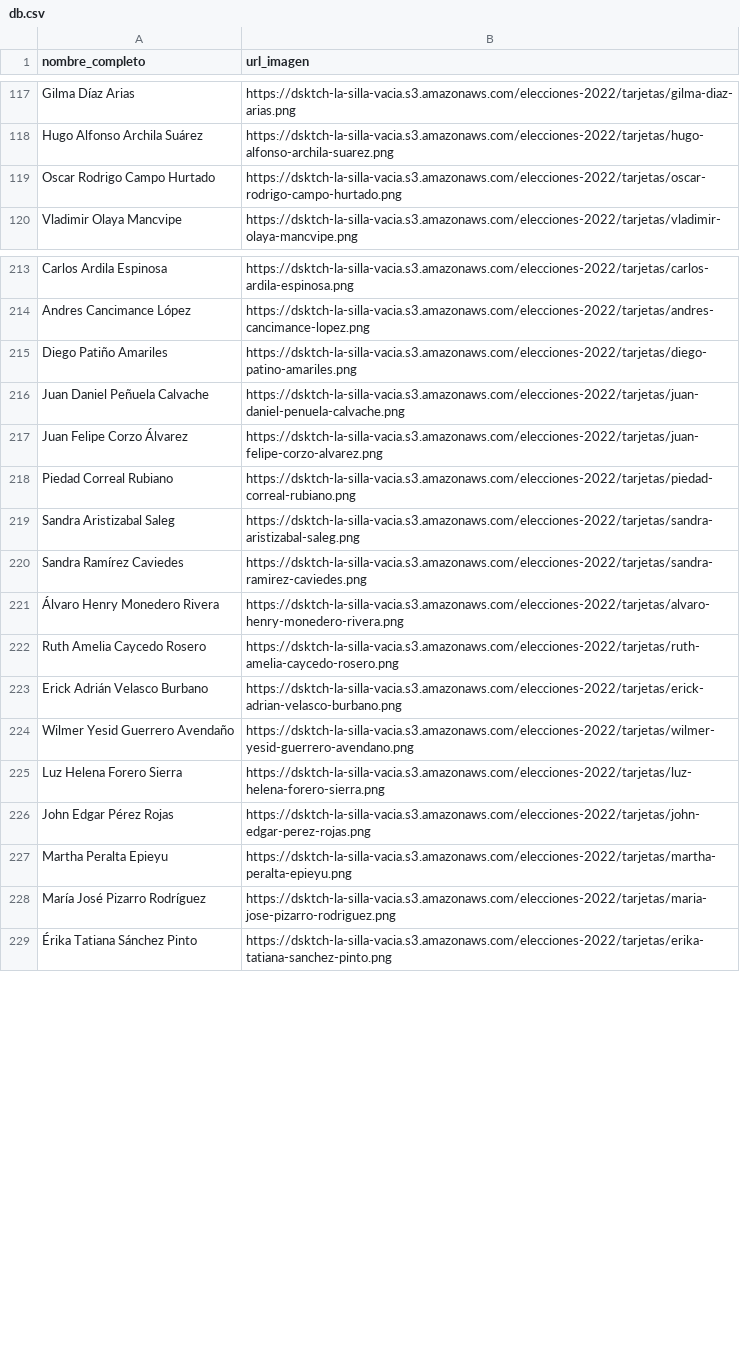
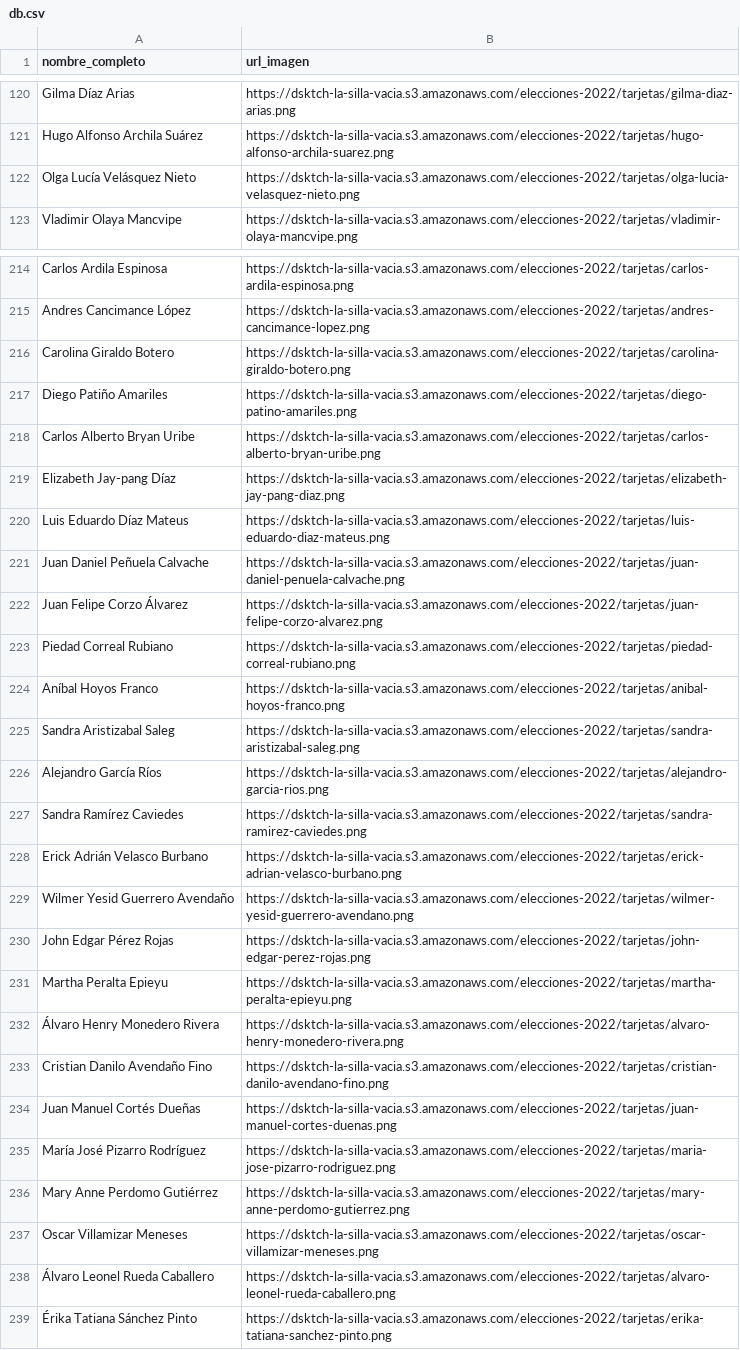
Before and after one commit to datasketch/lsv-elecciones-2023, a CSV file: scripts/data/db.csv, drawn as a sheet; only a part is shown, gaps mark what is left out; the diff covers the shown part only.

```diff
--- a/scripts/data/db.csv
+++ b/scripts/data/db.csv
@@ -118,3 +121,3 @@ Gilma Díaz Arias,https://dsktch-la-silla-vacia.s3.amazonaws.com/elecciones-2022
 Hugo Alfonso Archila Suárez,https://dsktch-la-silla-vacia.s3.amazonaws.com/elecciones-2022/tarjetas/hugo-alfonso-archila-suarez.png
-Oscar Rodrigo Campo Hurtado,https://dsktch-la-silla-vacia.s3.amazonaws.com/elecciones-2022/tarjetas/oscar-rodrigo-campo-hurtado.png
+Olga Lucía Velásquez Nieto,https://dsktch-la-silla-vacia.s3.amazonaws.com/elecciones-2022/tarjetas/olga-lucia-velasquez-nieto.png
 Vladimir Olaya Mancvipe,https://dsktch-la-silla-vacia.s3.amazonaws.com/elecciones-2022/tarjetas/vladimir-olaya-mancvipe.png
@@ -214,3 +215,7 @@ Carlos Ardila Espinosa,https://dsktch-la-silla-vacia.s3.amazonaws.com/elecciones
 Andres Cancimance López,https://dsktch-la-silla-vacia.s3.amazonaws.com/elecciones-2022/tarjetas/andres-cancimance-lopez.png
+Carolina Giraldo Botero,https://dsktch-la-silla-vacia.s3.amazonaws.com/elecciones-2022/tarjetas/carolina-giraldo-botero.png
 Diego Patiño Amariles,https://dsktch-la-silla-vacia.s3.amazonaws.com/elecciones-2022/tarjetas/diego-patino-amariles.png
+Carlos Alberto Bryan Uribe,https://dsktch-la-silla-vacia.s3.amazonaws.com/elecciones-2022/tarjetas/carlos-alberto-bryan-uribe.png
+Elizabeth Jay-pang Díaz,https://dsktch-la-silla-vacia.s3.amazonaws.com/elecciones-2022/tarjetas/elizabeth-jay-pang-diaz.png
+Luis Eduardo Díaz Mateus,https://dsktch-la-silla-vacia.s3.amazonaws.com/elecciones-2022/tarjetas/luis-eduardo-diaz-mateus.png
 Juan Daniel Peñuela Calvache,https://dsktch-la-silla-vacia.s3.amazonaws.com/elecciones-2022/tarjetas/juan-daniel-penuela-calvache.png
@@ -218,12 +223,17 @@ Juan Felipe Corzo Álvarez,https://dsktch-la-silla-vacia.s3.amazonaws.com/elecci
 Piedad Correal Rubiano,https://dsktch-la-silla-vacia.s3.amazonaws.com/elecciones-2022/tarjetas/piedad-correal-rubiano.png
+Aníbal Hoyos Franco,https://dsktch-la-silla-vacia.s3.amazonaws.com/elecciones-2022/tarjetas/anibal-hoyos-franco.png
 Sandra Aristizabal Saleg,https://dsktch-la-silla-vacia.s3.amazonaws.com/elecciones-2022/tarjetas/sandra-aristizabal-saleg.png
+Alejandro García Ríos,https://dsktch-la-silla-vacia.s3.amazonaws.com/elecciones-2022/tarjetas/alejandro-garcia-rios.png
 Sandra Ramírez Caviedes,https://dsktch-la-silla-vacia.s3.amazonaws.com/elecciones-2022/tarjetas/sandra-ramirez-caviedes.png
-Álvaro Henry Monedero Rivera,https://dsktch-la-silla-vacia.s3.amazonaws.com/elecciones-2022/tarjetas/alvaro-henry-monedero-rivera.png
-Ruth Amelia Caycedo Rosero,https://dsktch-la-silla-vacia.s3.amazonaws.com/elecciones-2022/tarjetas/ruth-amelia-caycedo-rosero.png
 Erick Adrián Velasco Burbano,https://dsktch-la-silla-vacia.s3.amazonaws.com/elecciones-2022/tarjetas/erick-adrian-velasco-burbano.png
 Wilmer Yesid Guerrero Avendaño,https://dsktch-la-silla-vacia.s3.amazonaws.com/elecciones-2022/tarjetas/wilmer-yesid-guerrero-avendano.png
-Luz Helena Forero Sierra,https://dsktch-la-silla-vacia.s3.amazonaws.com/elecciones-2022/tarjetas/luz-helena-forero-sierra.png
 John Edgar Pérez Rojas,https://dsktch-la-silla-vacia.s3.amazonaws.com/elecciones-2022/tarjetas/john-edgar-perez-rojas.png
 Martha Peralta Epieyu,https://dsktch-la-silla-vacia.s3.amazonaws.com/elecciones-2022/tarjetas/martha-peralta-epieyu.png
+Álvaro Henry Monedero Rivera,https://dsktch-la-silla-vacia.s3.amazonaws.com/elecciones-2022/tarjetas/alvaro-henry-monedero-rivera.png
+Cristian Danilo Avendaño Fino,https://dsktch-la-silla-vacia.s3.amazonaws.com/elecciones-2022/tarjetas/cristian-danilo-avendano-fino.png
+Juan Manuel Cortés Dueñas,https://dsktch-la-silla-vacia.s3.amazonaws.com/elecciones-2022/tarjetas/juan-manuel-cortes-duenas.png
 María José Pizarro Rodríguez,https://dsktch-la-silla-vacia.s3.amazonaws.com/elecciones-2022/tarjetas/maria-jose-pizarro-rodriguez.png
+Mary Anne Perdomo Gutiérrez,https://dsktch-la-silla-vacia.s3.amazonaws.com/elecciones-2022/tarjetas/mary-anne-perdomo-gutierrez.png
+Oscar Villamizar Meneses,https://dsktch-la-silla-vacia.s3.amazonaws.com/elecciones-2022/tarjetas/oscar-villamizar-meneses.png
+Álvaro Leonel Rueda Caballero,https://dsktch-la-silla-vacia.s3.amazonaws.com/elecciones-2022/tarjetas/alvaro-leonel-rueda-caballero.png
 Érika Tatiana Sánchez Pinto,https://dsktch-la-silla-vacia.s3.amazonaws.com/elecciones-2022/tarjetas/erika-tatiana-sanchez-pinto.png
```
Also changed, not shown: 28 moved rows elsewhere in this file, 2 other files.
